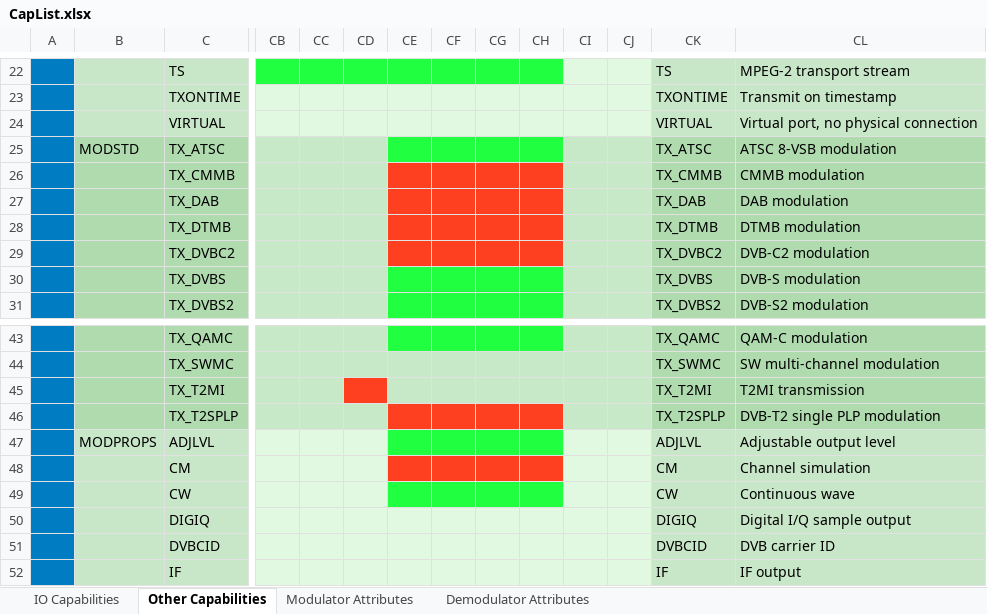
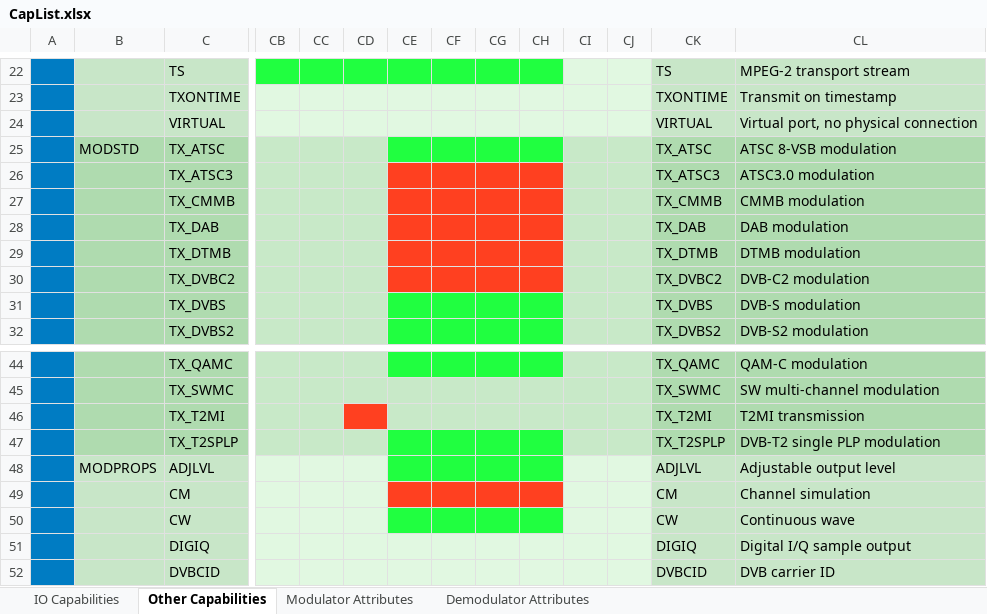
Before and after one commit to levic/dektec, an Excel workbook: LinuxSDK/DTAPI/Doc/CapList.xlsx, sheet Other Capabilities, drawn as a sheet; only a part is shown, gaps mark what is left out; the shorter side is filled out with more unchanged rows; values as stored, in another font and other column widths than the file's, no borders; addresses are those after the commit; rows hold the shown columns only; the diff names each change by its address in the sheet, - before the commit and + after, or states it on an @@ line.

Commit message:
LinuxSDK 2015-09 DTAPI  5.16.1.68 Dta 4.14.6.205 Dtu 4.8.2.65

```diff
--- a/LinuxSDK/DTAPI/Doc/CapList.xlsx (sheet Other Capabilities)
+++ b/LinuxSDK/DTAPI/Doc/CapList.xlsx (sheet Other Capabilities)
+row 26:  |  | TX_ATSC3 |  |  |  |  |  |  |  |  |  | TX_ATSC3 | ATSC3.0 modulation
-CE47:CH47 fill: #FF4020
+CE47:CH47 fill: #20FF40
```
Also changed, not shown: 27 other files.
